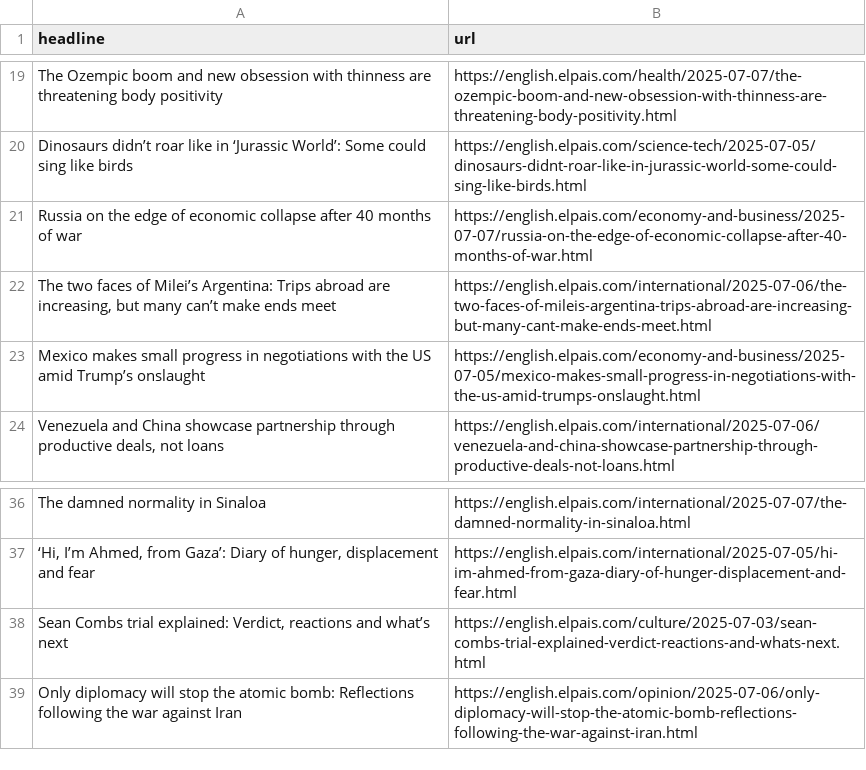
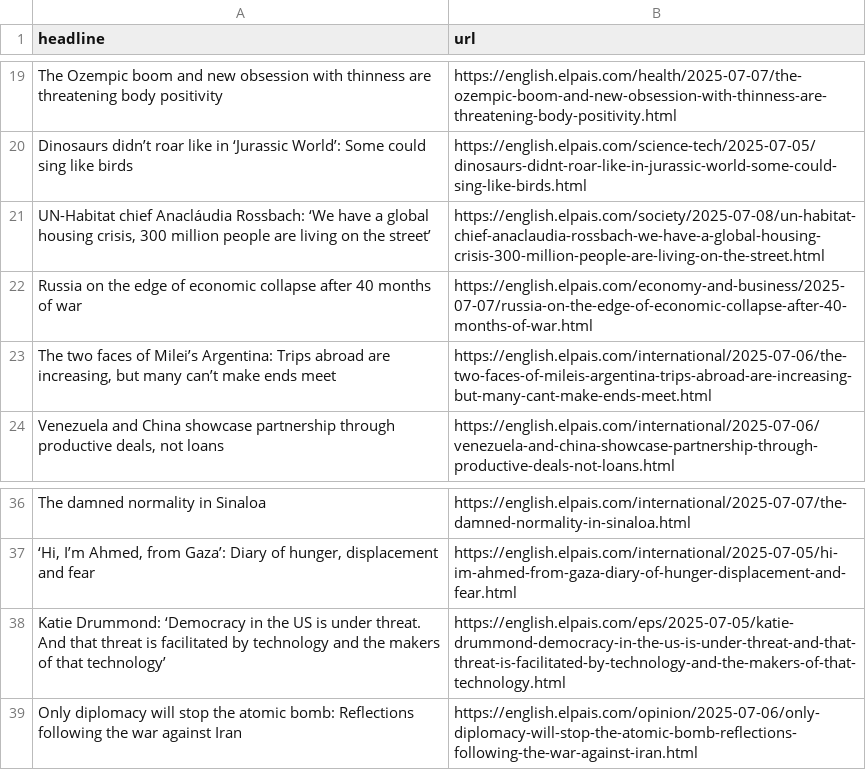
Before and after one commit to sa3991/el-pais-autoscraper, a CSV file: headlines.csv, drawn as a sheet; only a part is shown, gaps mark what is left out; removed rows and columns are numbered as before the commit, all else as after; the diff names each change by its address in the sheet, - before the commit and + after, or states it on an @@ line.

```diff
--- a/headlines.csv
+++ b/headlines.csv
+row 21: UN-Habitat chief Anacláudia Rossbach: ‘We have a global housing crisis, 300 million people are living on the street’ | https://english.elpais.com/society/2025-07-08/un-habitat-chief-anaclaudia-rossbach-we-have-a-global-housing-crisis-300-million-people-are-living-on-the-street.html
-row 23: Mexico makes small progress in negotiations with the US amid Trump’s onslaught | https://english.elpais.com/economy-and-business/2025-07-05/mexico-makes-small-progress-in-negotiations-with-the-us-amid-trumps-onslaught.html
-row 38: Sean Combs trial explained: Verdict, reactions and what’s next | https://english.elpais.com/culture/2025-07-03/sean-combs-trial-explained-verdict-reactions-and-whats-next.html
+row 38: Katie Drummond: ‘Democracy in the US is under threat. And that threat is facilitated by technology and the makers of that technology’ | https://english.elpais.com/eps/2025-07-05/katie-drummond-democracy-in-the-us-is-under-threat-and-that-threat-is-facilitated-by-technology-and-the-makers-of-that-technology.html
```
